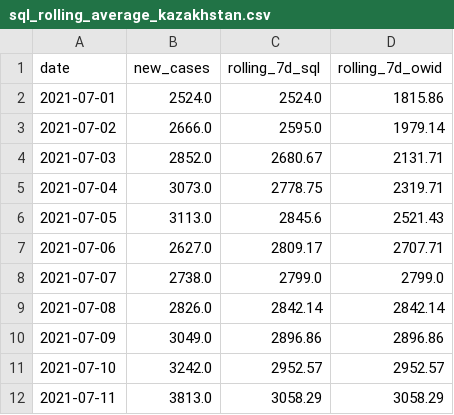
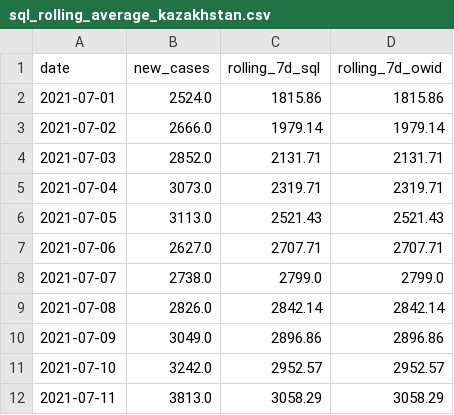
Before and after one commit to SalaFanChik/covid-global-dynamics, a CSV file: outputs/tables/sql_rolling_average_kazakhstan.csv, drawn as a sheet; only a part is shown.

```diff
--- a/outputs/tables/sql_rolling_average_kazakhstan.csv
+++ b/outputs/tables/sql_rolling_average_kazakhstan.csv
@@ -1,8 +1,8 @@
 date,new_cases,rolling_7d_sql,rolling_7d_owid
-2021-07-01,2524.0,2524.0,1815.86
-2021-07-02,2666.0,2595.0,1979.14
-2021-07-03,2852.0,2680.67,2131.71
-2021-07-04,3073.0,2778.75,2319.71
-2021-07-05,3113.0,2845.6,2521.43
-2021-07-06,2627.0,2809.17,2707.71
+2021-07-01,2524.0,1815.86,1815.86
+2021-07-02,2666.0,1979.14,1979.14
+2021-07-03,2852.0,2131.71,2131.71
+2021-07-04,3073.0,2319.71,2319.71
+2021-07-05,3113.0,2521.43,2521.43
+2021-07-06,2627.0,2707.71,2707.71
 2021-07-07,2738.0,2799.0,2799.0
```
Also changed, not shown: outputs/tables/forecast_metrics.csv, outputs/tables/forecast_summary.csv, 23 other files.
